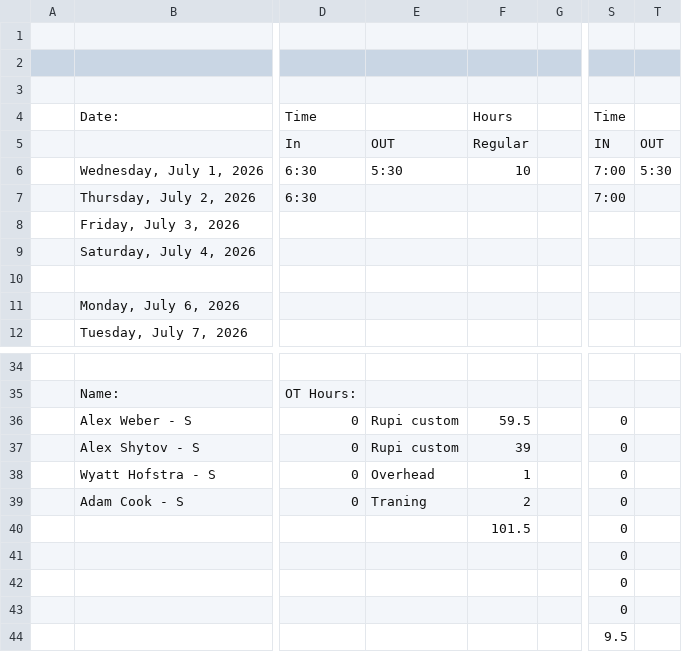
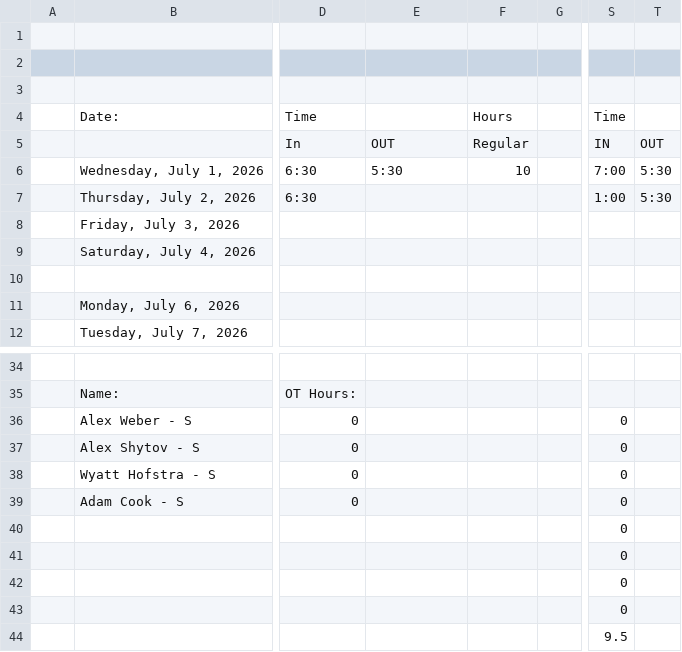
Before and after one commit to lyndon-weber-LLC/headcount-dashboard, a CSV file: data/live/Alex Weber - Subs Timesheet(December 31, 9999).csv, drawn as a sheet; only a part is shown, gaps mark what is left out; the diff names each change by its address in the sheet, - before the commit and + after, or states it on an @@ line.

```diff
--- a/data/live/Alex Weber - Subs Timesheet(December 31, 9999).csv
+++ b/data/live/Alex Weber - Subs Timesheet(December 31, 9999).csv
-S7: 7:00
+S7: 1:00
-T7: (empty)
+T7: 5:30
-E36:E37: Rupi custom
+E36:E37: (empty)
-F36: 59.5
+F36: (empty)
-F37: 39
+F37: (empty)
-E38: Overhead
+E38: (empty)
-F38: 1
+F38: (empty)
-E39: Traning
+E39: (empty)
-F39: 2
+F39: (empty)
-F40: 101.5
+F40: (empty)
```
Also changed, not shown: data/live/Carlisle Timesheet(December 31, 9999).csv, data/live/Cory Timesheet(December 31, 9999).csv, 13 other files.
